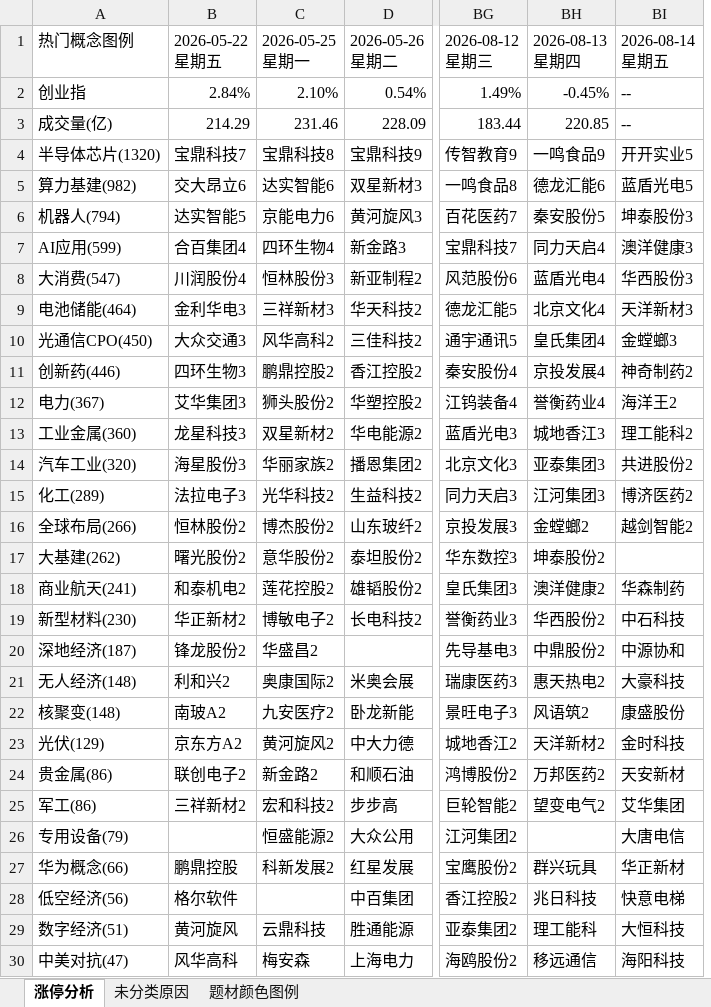
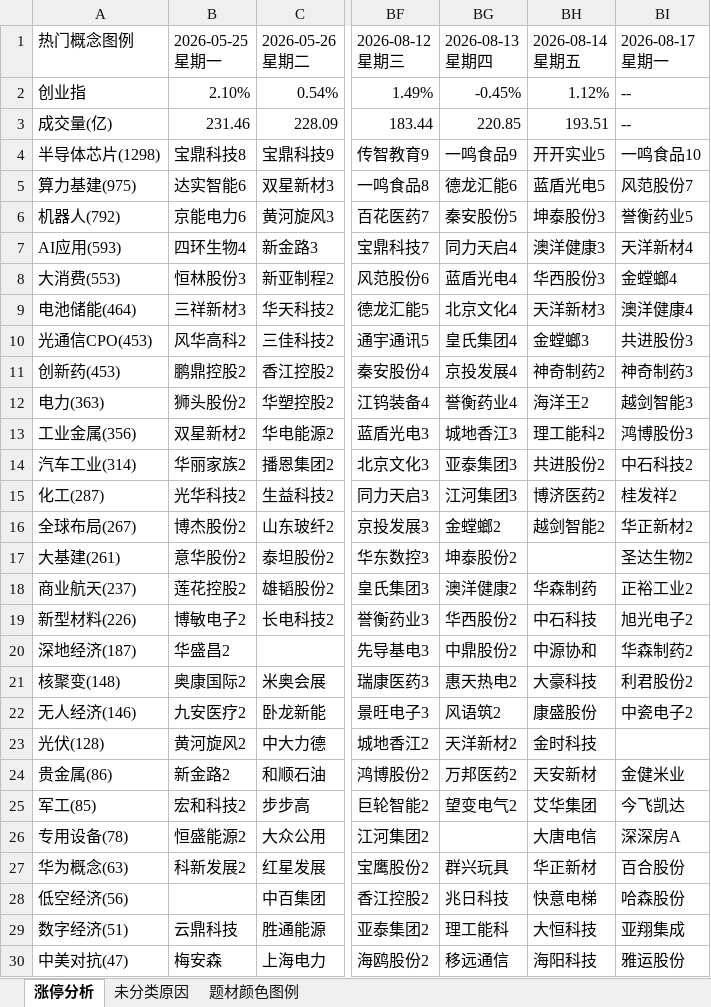
Before and after one commit to KealLiang/HardTrading, an Excel workbook: excel/fupan_analysis.xlsx, sheet 涨停分析, drawn as a sheet; only a part is shown, gaps mark what is left out; values as stored, in another font and other column widths than the file's, no cell formats; removed rows and columns are numbered as before the commit, all else as after; the diff covers the shown part only; the diff names each change by its address in the sheet, - before the commit and + after, or states it on an @@ line.

```diff
--- a/excel/fupan_analysis.xlsx (sheet 涨停分析)
+++ b/excel/fupan_analysis.xlsx (sheet 涨停分析)
-column B (2026-05-22 星期五), rows 2-30: 2.84% | 214.29 | 宝鼎科技7 | 交大昂立6 | 达实智能5 | 合百集团4 | 川润股份4 | 金利华电3 | 大众交通3 | 四环生物3 | 艾华集团3 | 龙星科技3 | 海星股份3 | 法拉电子3 | 恒林股份2 | 曙光股份2 | 和泰机电2 | 华正新材2 | 锋龙股份2 | 利和兴2 | 南玻A2 | 京东方A2 | 联创电子2 | 三祥新材2 |  | 鹏鼎控股 | 格尔软件 | 黄河旋风 | 风华高科
+column BI (2026-08-17 星期一), rows 2-30: -- | -- | 一鸣食品10 | 风范股份7 | 誉衡药业5 | 天洋新材4 | 金螳螂4 | 澳洋健康4 | 共进股份3 | 神奇制药3 | 越剑智能3 | 鸿博股份3 | 中石科技2 | 桂发祥2 | 华正新材2 | 圣达生物2 | 正裕工业2 | 旭光电子2 | 华森制药2 | 利君股份2 | 中瓷电子2 |  | 金健米业 | 今飞凯达 | 深深房A | 百合股份 | 哈森股份 | 亚翔集成 | 雅运股份
-BH2 (2026-08-14 星期五): --
+BH2 (2026-08-14 星期五): 1.12%
-BH3 (2026-08-14 星期五): --
+BH3 (2026-08-14 星期五): 193.51
-A4 (热门概念图例): 半导体芯片(1320)
+A4 (热门概念图例): 半导体芯片(1298)
-A5 (热门概念图例): 算力基建(982)
+A5 (热门概念图例): 算力基建(975)
-A6 (热门概念图例): 机器人(794)
+A6 (热门概念图例): 机器人(792)
-A7 (热门概念图例): AI应用(599)
+A7 (热门概念图例): AI应用(593)
-A8 (热门概念图例): 大消费(547)
+A8 (热门概念图例): 大消费(553)
-A10 (热门概念图例): 光通信CPO(450)
+A10 (热门概念图例): 光通信CPO(453)
-A11 (热门概念图例): 创新药(446)
+A11 (热门概念图例): 创新药(453)
-A12 (热门概念图例): 电力(367)
+A12 (热门概念图例): 电力(363)
-A13 (热门概念图例): 工业金属(360)
+A13 (热门概念图例): 工业金属(356)
-A14 (热门概念图例): 汽车工业(320)
+A14 (热门概念图例): 汽车工业(314)
-A15 (热门概念图例): 化工(289)
+A15 (热门概念图例): 化工(287)
-A16 (热门概念图例): 全球布局(266)
+A16 (热门概念图例): 全球布局(267)
-A17 (热门概念图例): 大基建(262)
+A17 (热门概念图例): 大基建(261)
-A18 (热门概念图例): 商业航天(241)
+A18 (热门概念图例): 商业航天(237)
-A19 (热门概念图例): 新型材料(230)
+A19 (热门概念图例): 新型材料(226)
-A21 (热门概念图例): 无人经济(148)
+A21 (热门概念图例): 核聚变(148)
-A22 (热门概念图例): 核聚变(148)
+A22 (热门概念图例): 无人经济(146)
-A23 (热门概念图例): 光伏(129)
+A23 (热门概念图例): 光伏(128)
-A25 (热门概念图例): 军工(86)
+A25 (热门概念图例): 军工(85)
-A26 (热门概念图例): 专用设备(79)
+A26 (热门概念图例): 专用设备(78)
-A27 (热门概念图例): 华为概念(66)
+A27 (热门概念图例): 华为概念(63)
```
Also changed, not shown: 9 edited cells elsewhere in this sheet, sheet 未分类原因, sheet 题材颜色图例, cell formats, excel/ladder_analysis.xlsx, excel/market_analysis.xlsx, 4 other files.
